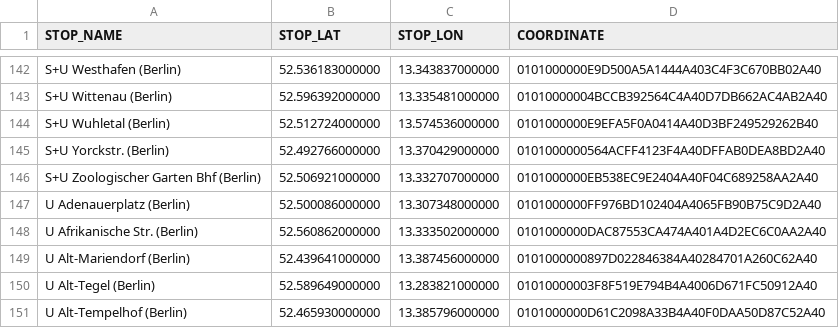
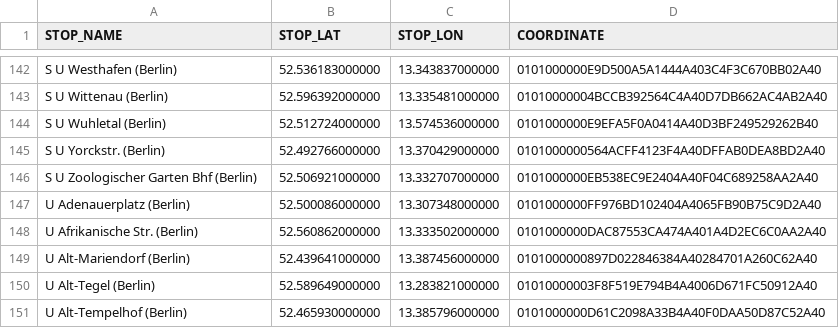
Before and after one commit to WeiserMoench/DB_nodeJS_neu, a CSV file: ressources/S_U_Bahnhoefe_v2.csv, drawn as a sheet; only a part is shown, gaps mark what is left out; the diff covers the shown part only; the diff names each change by its address in the sheet, - before the commit and + after, or states it on an @@ line.

```diff
--- a/ressources/S_U_Bahnhoefe_v2.csv
+++ b/ressources/S_U_Bahnhoefe_v2.csv
-A142 (STOP_NAME): S+U Westhafen (Berlin)
+A142 (STOP_NAME): S U Westhafen (Berlin)
-A143 (STOP_NAME): S+U Wittenau (Berlin)
+A143 (STOP_NAME): S U Wittenau (Berlin)
-A144 (STOP_NAME): S+U Wuhletal (Berlin)
+A144 (STOP_NAME): S U Wuhletal (Berlin)
-A145 (STOP_NAME): S+U Yorckstr. (Berlin)
+A145 (STOP_NAME): S U Yorckstr. (Berlin)
-A146 (STOP_NAME): S+U Zoologischer Garten Bhf (Berlin)
+A146 (STOP_NAME): S U Zoologischer Garten Bhf (Berlin)
```
Also changed, not shown: 27 edited cells elsewhere in this file.
